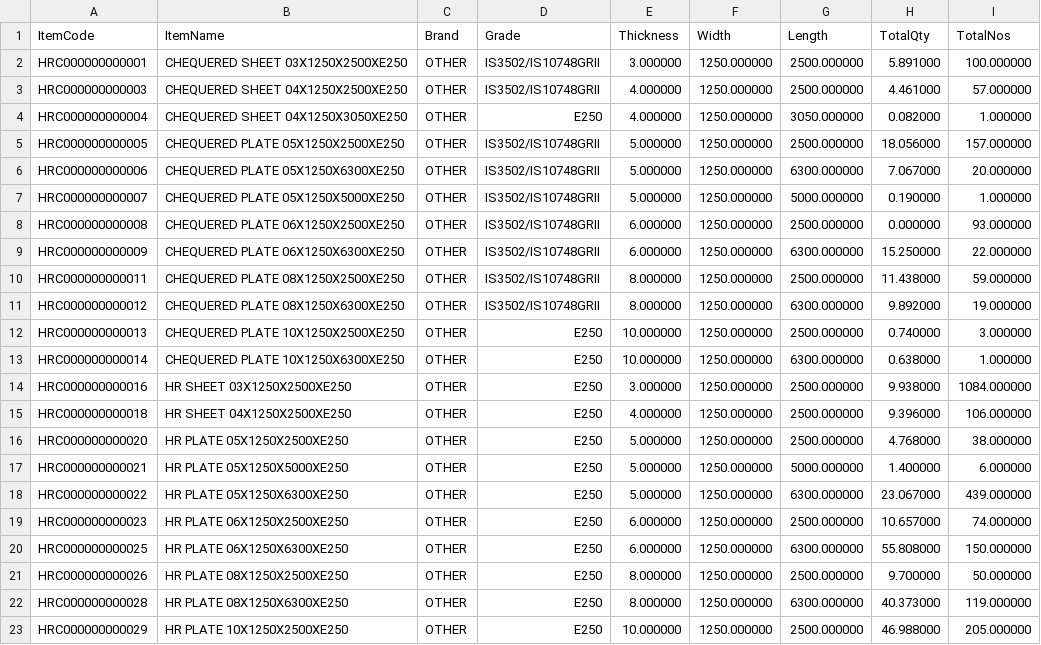
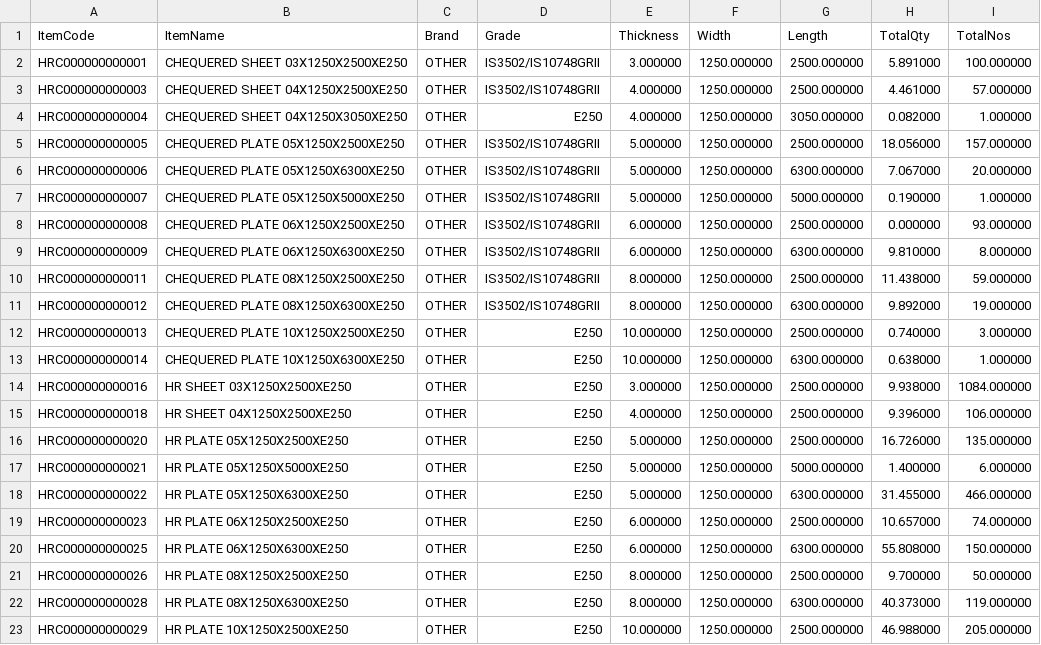
Before and after one commit to BSC23609/mis-portal, a CSV file: stock/plates.csv, drawn as a sheet; only a part is shown.

```diff
--- a/stock/plates.csv
+++ b/stock/plates.csv
@@ -8,3 +8,3 @@
 "HRC000000000008","CHEQUERED PLATE 06X1250X2500XE250","OTHER","IS3502/IS10748GRII","6.000000","1250.000000","2500.000000","0.000000","93.000000"
-"HRC000000000009","CHEQUERED PLATE 06X1250X6300XE250","OTHER","IS3502/IS10748GRII","6.000000","1250.000000","6300.000000","15.250000","22.000000"
+"HRC000000000009","CHEQUERED PLATE 06X1250X6300XE250","OTHER","IS3502/IS10748GRII","6.000000","1250.000000","6300.000000","9.810000","8.000000"
 "HRC000000000011","CHEQUERED PLATE 08X1250X2500XE250","OTHER","IS3502/IS10748GRII","8.000000","1250.000000","2500.000000","11.438000","59.000000"
@@ -15,5 +15,5 @@
 "HRC000000000018","HR SHEET 04X1250X2500XE250","OTHER","E250","4.000000","1250.000000","2500.000000","9.396000","106.000000"
-"HRC000000000020","HR PLATE 05X1250X2500XE250","OTHER","E250","5.000000","1250.000000","2500.000000","4.768000","38.000000"
+"HRC000000000020","HR PLATE 05X1250X2500XE250","OTHER","E250","5.000000","1250.000000","2500.000000","16.726000","135.000000"
 "HRC000000000021","HR PLATE 05X1250X5000XE250","OTHER","E250","5.000000","1250.000000","5000.000000","1.400000","6.000000"
-"HRC000000000022","HR PLATE 05X1250X6300XE250","OTHER","E250","5.000000","1250.000000","6300.000000","23.067000","439.000000"
+"HRC000000000022","HR PLATE 05X1250X6300XE250","OTHER","E250","5.000000","1250.000000","6300.000000","31.455000","466.000000"
 "HRC000000000023","HR PLATE 06X1250X2500XE250","OTHER","E250","6.000000","1250.000000","2500.000000","10.657000","74.000000"
```
Also changed, not shown: stock/coils.csv, stock/mis_stock.csv, 3 other files.
